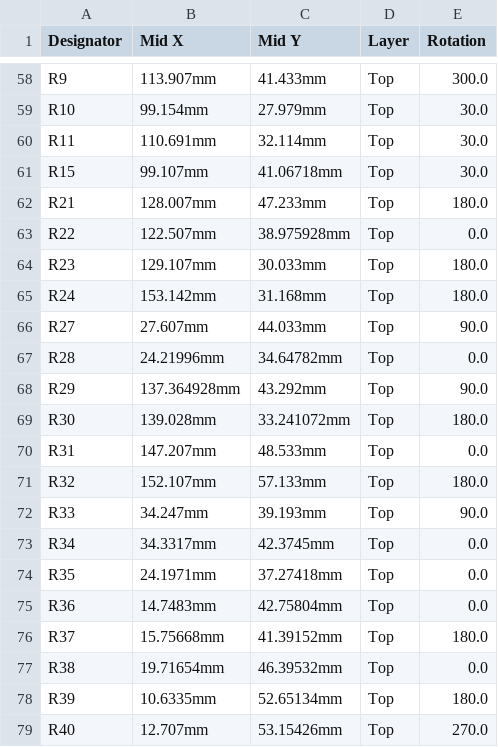
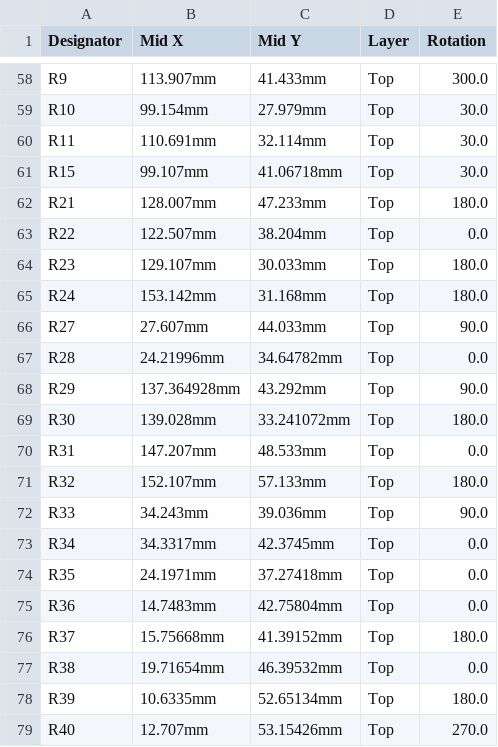
Before and after one commit to VFRenjoyer/hellen-VFR800, a CSV file: boards/VFRECU-VR-0.05/board/VFRECU-VR-0.05-CPL.csv, drawn as a sheet; only a part is shown, gaps mark what is left out; the diff covers the shown part only.

```diff
--- a/boards/VFRECU-VR-0.05/board/VFRECU-VR-0.05-CPL.csv
+++ b/boards/VFRECU-VR-0.05/board/VFRECU-VR-0.05-CPL.csv
@@ -62,3 +62,3 @@ R15,99.107mm,41.06718mm,Top,30.0
 R21,128.007mm,47.233mm,Top,180.0
-R22,122.507mm,38.975928mm,Top,0.0
+R22,122.507mm,38.204mm,Top,0.0
 R23,129.107mm,30.033mm,Top,180.0
@@ -71,3 +71,3 @@ R31,147.207mm,48.533mm,Top,0.0
 R32,152.107mm,57.133mm,Top,180.0
-R33,34.247mm,39.193mm,Top,90.0
+R33,34.243mm,39.036mm,Top,90.0
 R34,34.3317mm,42.3745mm,Top,0.0
```
Also changed, not shown: 14 edited cells elsewhere in this file, boards/VFRECU-VR-0.05/frame/-VR-CPL.csv, 33 other files.
